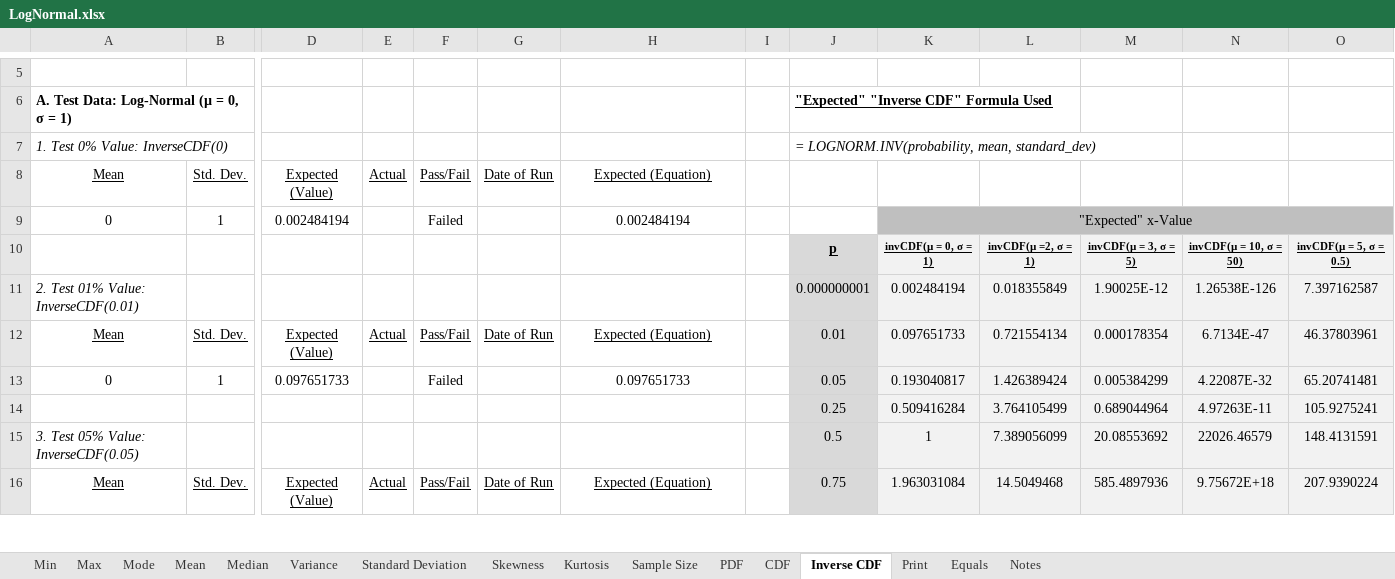
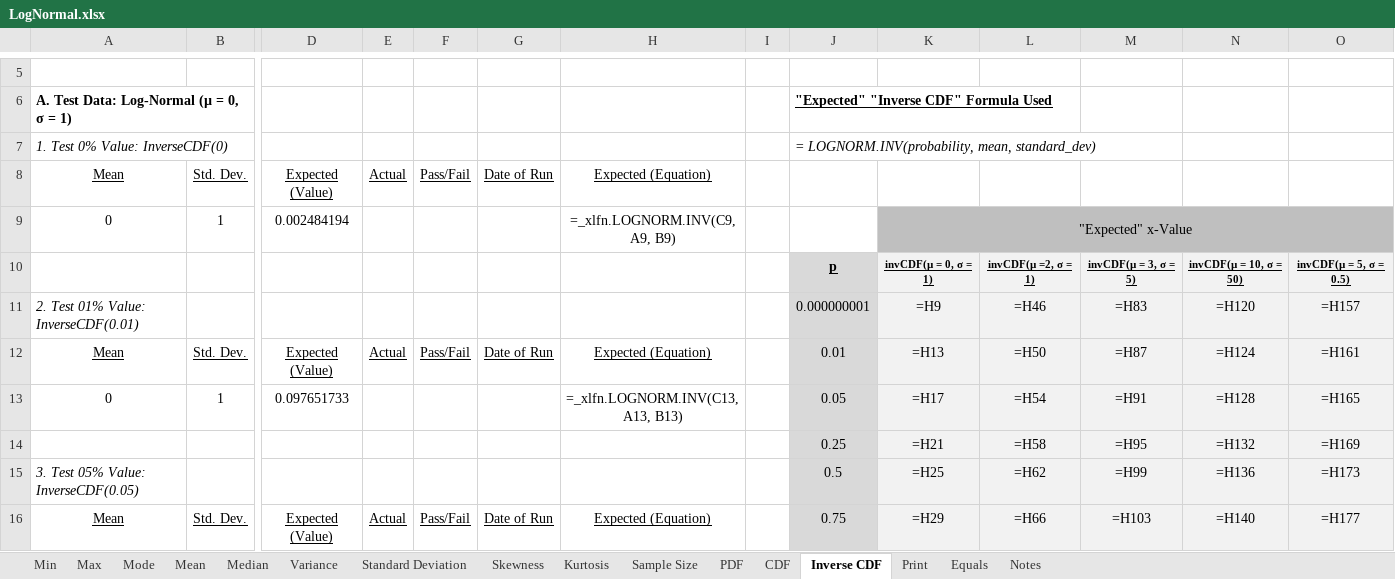
Before and after one commit to HydrologicEngineeringCenter/HEC-FDA, an Excel workbook: StatisticsTests/ExcelTesting/ExcelData/LogNormal.xlsx, sheet Inverse CDF, drawn as a sheet; only a part is shown, gaps mark what is left out; values as stored, in another font and other column widths than the file's, no borders; formulas without a stored value are shown as written; charts and pictures and conditional formats not drawn; removed rows and columns are numbered as before the commit, all else as after; rows hold the shown columns only; the diff covers the shown part only; the diff names each change by its address in the sheet, - before the commit and + after, or states it on an @@ line.

```diff
--- a/StatisticsTests/ExcelTesting/ExcelData/LogNormal.xlsx (sheet Inverse CDF)
+++ b/StatisticsTests/ExcelTesting/ExcelData/LogNormal.xlsx (sheet Inverse CDF)
-F9: Failed
+F9: (empty)
-H9: 0.002484194
+H9: =_xlfn.LOGNORM.INV(C9, A9, B9)
-K11: 0.002484194
+K11: =H9
-L11: 0.018355849
+L11: =H46
-M11: 1.90025E-12
+M11: =H83
-N11: 1.26538E-126
+N11: =H120
-O11: 7.397162587
+O11: =H157
-K12: 0.097651733
+K12: =H13
-L12: 0.721554134
+L12: =H50
-M12: 0.000178354
+M12: =H87
-N12: 6.7134E-47
+N12: =H124
-O12: 46.37803961
+O12: =H161
-F13: Failed
+F13: (empty)
-H13: 0.097651733
+H13: =_xlfn.LOGNORM.INV(C13, A13, B13)
-K13: 0.193040817
+K13: =H17
-L13: 1.426389424
+L13: =H54
-M13: 0.005384299
+M13: =H91
-N13: 4.22087E-32
+N13: =H128
-O13: 65.20741481
+O13: =H165
-row 14:  |  |  |  |  |  |  |  | 0.25 | 0.509416284 | 3.764105499 | 0.689044964 | 4.97263E-11 | 105.9275241
-row 15: 3. Test 05% Value: InverseCDF(0.05) |  |  |  |  |  |  |  | 0.5 | 1 | 7.389056099 | 20.08553692 | 22026.46579 | 148.4131591
+row 14:  |  |  |  |  |  |  |  | 0.25 | =H21 | =H58 | =H95 | =H132 | =H169
+row 15: 3. Test 05% Value: InverseCDF(0.05) |  |  |  |  |  |  |  | 0.5 | =H25 | =H62 | =H99 | =H136 | =H173
-K16: 1.963031084
+K16: =H29
-L16: 14.5049468
+L16: =H66
-M16: 585.4897936
+M16: =H103
-N16: 9.75672E+18
+N16: =H140
-O16: 207.9390224
+O16: =H177
```
Also changed, not shown: 1 added row, 1 removed row and 96 edited cells elsewhere in this sheet, sheet CDF, sheet PDF, sheet Min, sheet Mean, sheet Variance, sheet Skewness, 8 more sheets, formulas that keep their value, charts or pictures, StatisticsTests/ExcelTesting/ExcelData/Normal.xlsx, StatisticsTests/ExcelTesting/ExcelData/Triangular.xlsx, 42 other files.
